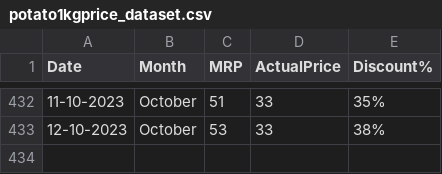
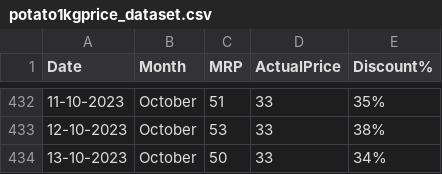
Before and after one commit to andrew-geeks/online-grocery-prices-in-Bangalore, a CSV file: datasets/potato1kgprice_dataset.csv, drawn as a sheet; only a part is shown, gaps mark what is left out; the diff names each change by its address in the sheet, - before the commit and + after, or states it on an @@ line.

Commit message:
Latest data: Fri Oct 13 06:36:33 UTC 2023

```diff
--- a/datasets/potato1kgprice_dataset.csv
+++ b/datasets/potato1kgprice_dataset.csv
+row 434: 13-10-2023 | October | 50 | 33 | 34%
```
